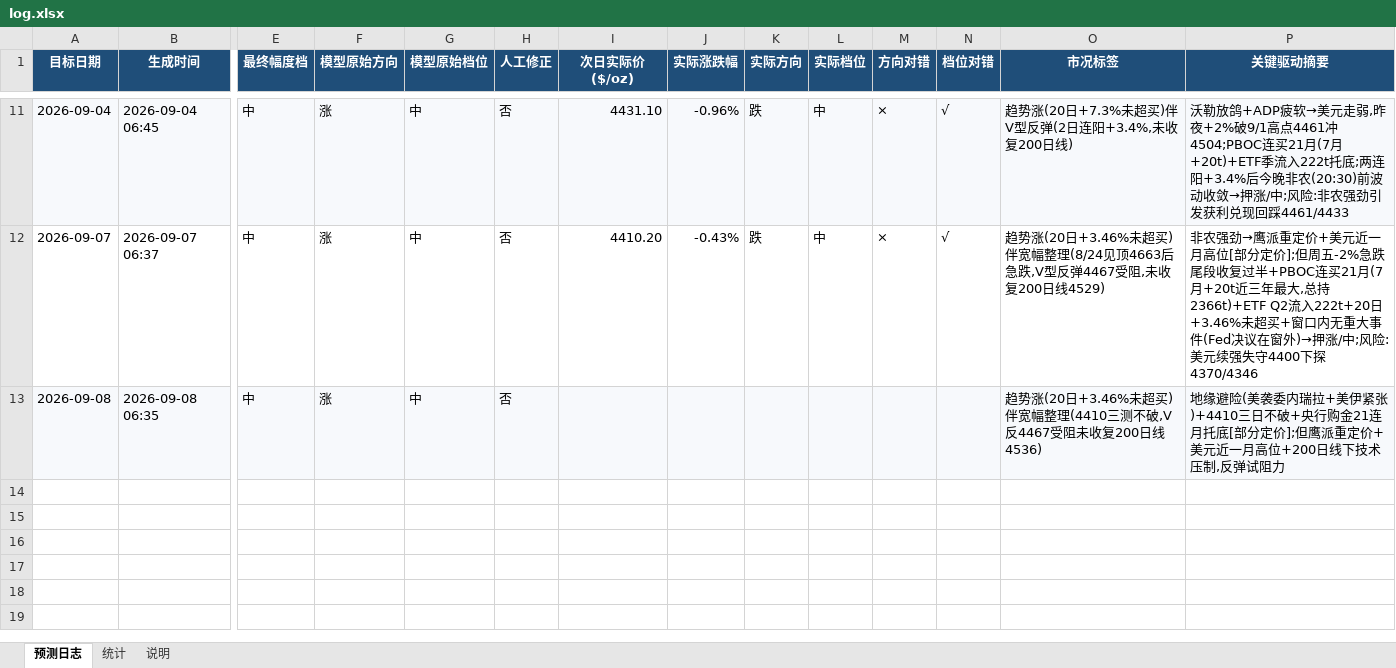
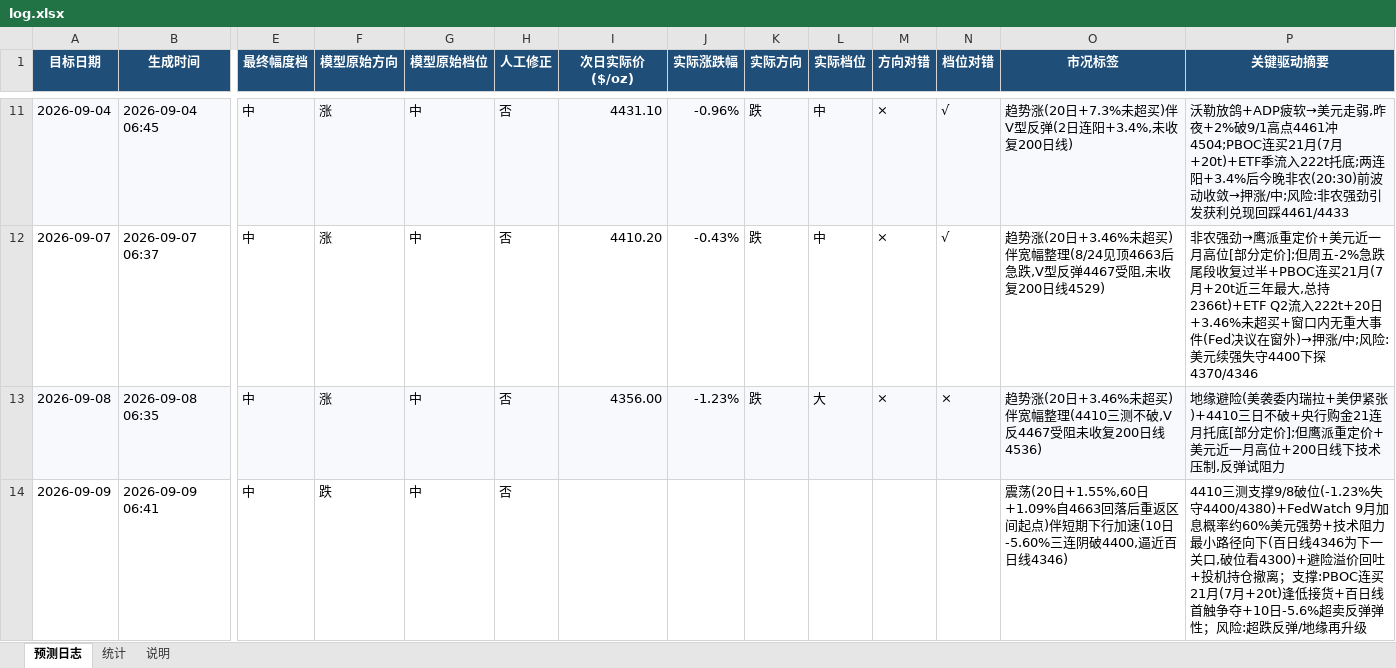
Before and after one commit to zhangjiayi03/gold-predictor, an Excel workbook: log.xlsx, sheet 预测日志, drawn as a sheet; only a part is shown, gaps mark what is left out; values as stored, in another font and other column widths than the file's, no borders; rows hold the shown columns only; the diff names each change by its address in the sheet, - before the commit and + after, or states it on an @@ line.

```diff
--- a/log.xlsx (sheet 预测日志)
+++ b/log.xlsx (sheet 预测日志)
-I13 (次日实际价($/oz)): (empty)
+I13 (次日实际价($/oz)): 4356.00
-J13 (实际涨跌幅): (empty)
+J13 (实际涨跌幅): -1.23%
-K13 (实际方向): (empty)
+K13 (实际方向): 跌
-L13 (实际档位): (empty)
+L13 (实际档位): 大
-M13 (方向对错): (empty)
+M13 (方向对错): ×
-N13 (档位对错): (empty)
+N13 (档位对错): ×
+row 14: 2026-09-09 | 2026-09-09 06:41 | 中 | 跌 | 中 | 否 |  |  |  |  |  |  | 震荡(20日+1.55%,60日+1.09%自4663回落后重返区间起点)伴短期下行加速(10日-5.60%三连阴破4400,逼近百日线4346) | 4410三测支撑9/8破位(-1.23%失守4400/4380)+FedWatch 9月加息概率约60%美元强势+技术阻力最小路径向下(百日线4346为下一关口,破位看4300)+避险溢价回吐+投机持仓撤离；支撑:PBOC连买21月(7月+20t)逢低接货+百日线首触争夺+10日-5.6%超卖反弹弹性；风险:超跌反弹/地缘再升级
```
Also changed, not shown: sheet 统计, 6 other files.
